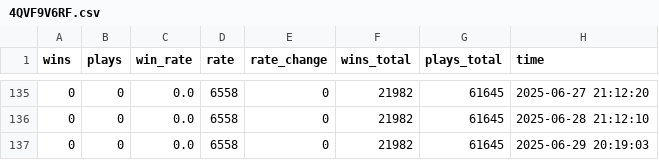
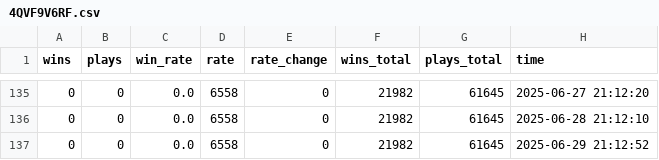
Before and after one commit to fsy2020/MarioWinRate, a CSV file: data/4QVF9V6RF.csv, drawn as a sheet; only a part is shown, gaps mark what is left out.

```diff
--- a/data/4QVF9V6RF.csv
+++ b/data/4QVF9V6RF.csv
@@ -136,2 +136,2 @@ wins,plays,win_rate,rate,rate_change,wins_total,plays_total,time
 0,0,0.0,6558,0,21982,61645,2025-06-28 21:12:10
-0,0,0.0,6558,0,21982,61645,2025-06-29 20:19:03
+0,0,0.0,6558,0,21982,61645,2025-06-29 21:12:52
```
Also changed, not shown: data/08VW66RLF.csv, data/0JR5R5BJG.csv, 10 other files.
